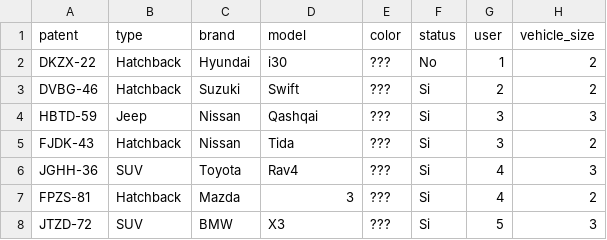
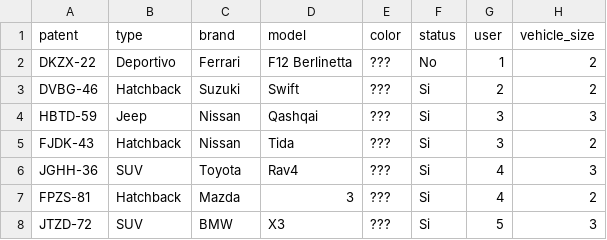
Before and after one commit to AndreAlvarez1/parkwash4, a CSV file: db/seeds_databases/vehicles_db.csv, drawn as a sheet; only a part is shown.

Commit message:
Change vehicles index and show

```diff
--- a/db/seeds_databases/vehicles_db.csv
+++ b/db/seeds_databases/vehicles_db.csv
@@ -1,3 +1,3 @@
 patent;type;brand;model;color;status;user;vehicle_size
-DKZX-22;Hatchback;Hyundai;i30;???;No;1;2
+DKZX-22;Deportivo;Ferrari;F12 Berlinetta;???;No;1;2
 DVBG-46;Hatchback;Suzuki;Swift;???;Si;2;2
```
Also changed, not shown: 7 other files.
